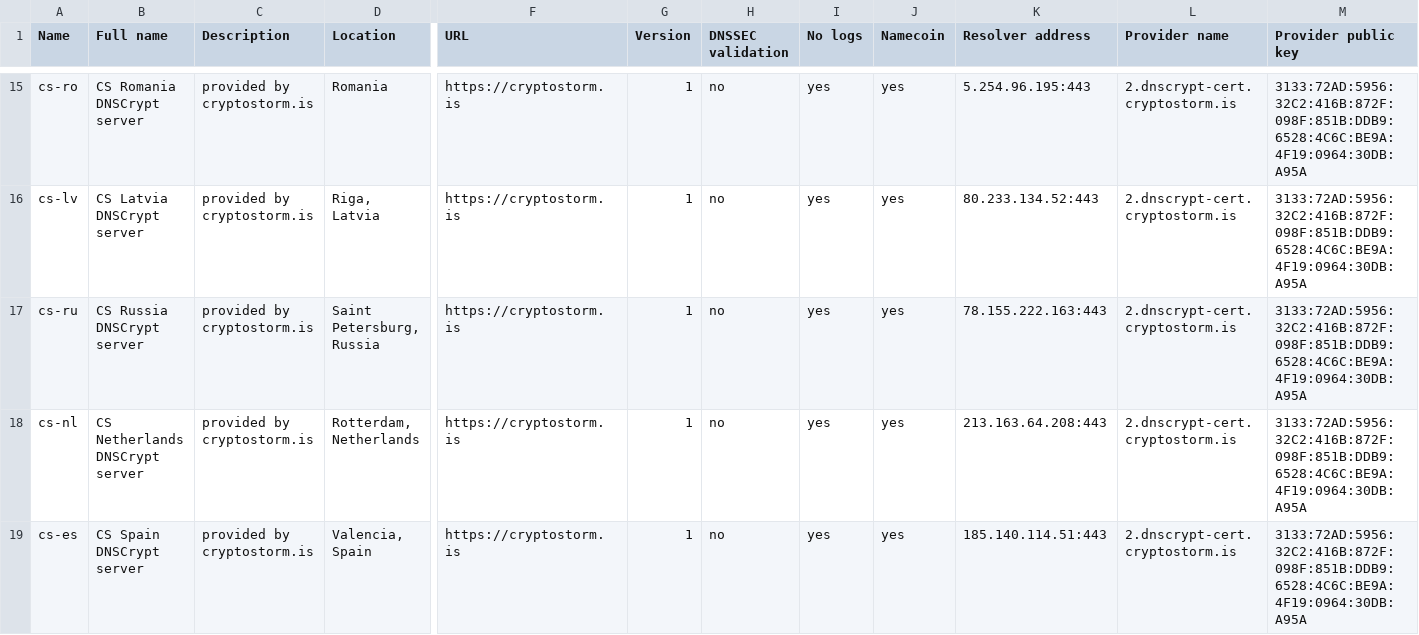
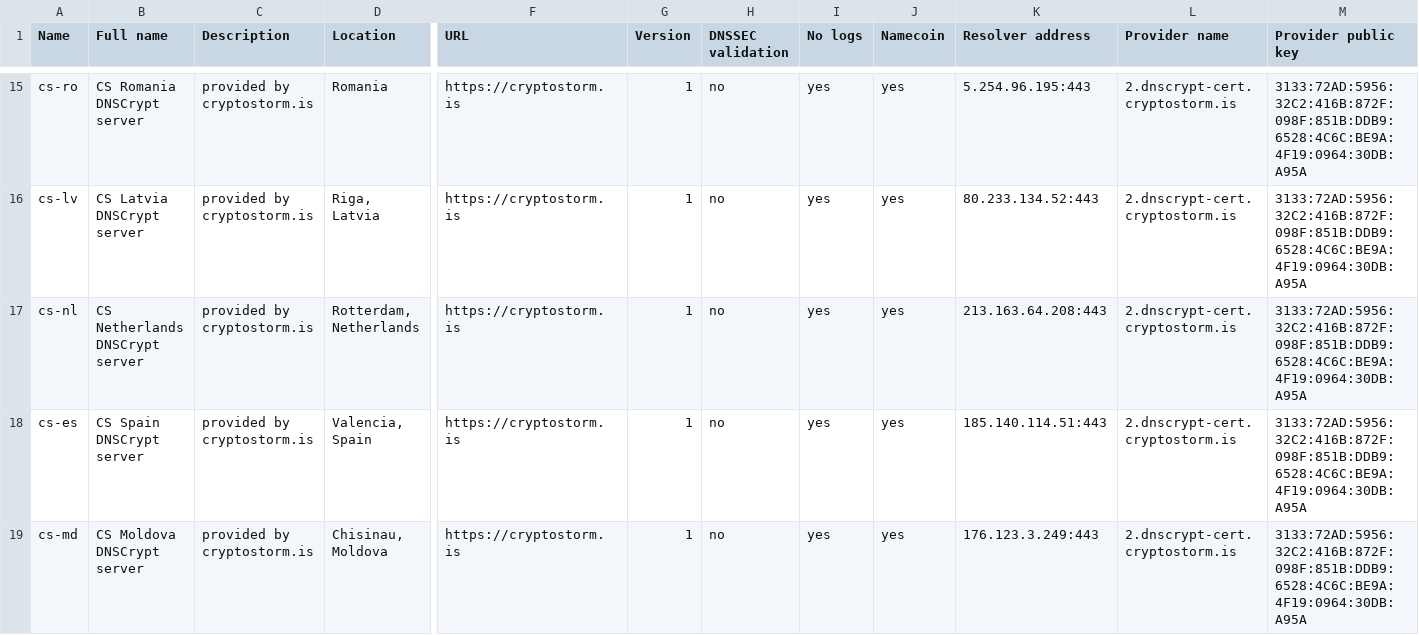
Before and after one commit to cryptostorm/cstorm_deepDNS, a CSV file: dnscrypt-resolvers.csv, drawn as a sheet; only a part is shown, gaps mark what is left out; the shorter side is filled out with more unchanged rows; rows hold the shown columns only; the diff names each change by its address in the sheet, - before the commit and + after, or states it on an @@ line.

Commit message:
Update dnscrypt-resolvers.csv

```diff
--- a/dnscrypt-resolvers.csv
+++ b/dnscrypt-resolvers.csv
-row 17: cs-ru | CS Russia DNSCrypt server | provided by cryptostorm.is | Saint Petersburg, Russia | https://cryptostorm.is | 1 | no | yes | yes | 78.155.222.163:443 | 2.dnscrypt-cert.cryptostorm.is | 3133:72AD:5956:32C2:416B:872F:098F:851B:DDB9:6528:4C6C:BE9A:4F19:0964:30DB:A95A
```
